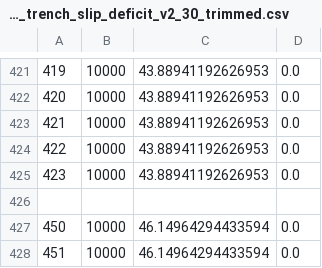
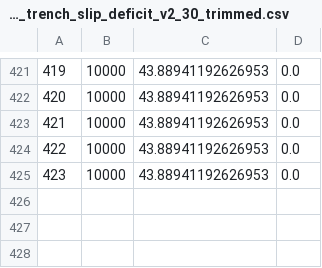
Before and after one commit to GNS-Science/nzshm-opensha, a CSV file: src/main/resources/deformationModels/dm_hk_tile_parameters_locked_trench_slip_deficit_v2_30_trimmed.csv, drawn as a sheet; only a part is shown, gaps mark what is left out.

```diff
--- a/src/main/resources/deformationModels/dm_hk_tile_parameters_locked_trench_slip_deficit_v2_30_trimmed.csv
+++ b/src/main/resources/deformationModels/dm_hk_tile_parameters_locked_trench_slip_deficit_v2_30_trimmed.csv
@@ -425,4 +425 @@
 423, 10000, 43.88941192626953, 0.0
-
-450, 10000, 46.14964294433594, 0.0
-451, 10000, 46.14964294433594, 0.0
```
Also changed, not shown: 10 other files.
